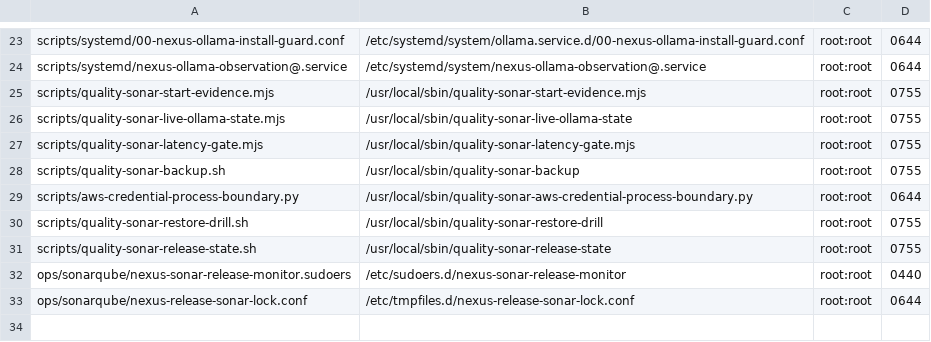
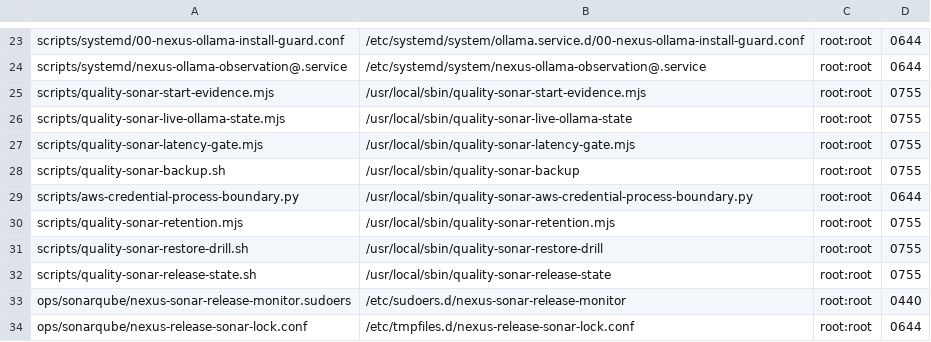
Before and after one commit to felipedrf74/cortex-telegram-hub-bot, a TSV file: ops/sonarqube/install-layout.tsv, drawn as a sheet; only a part is shown, gaps mark what is left out; the diff names each change by its address in the sheet, - before the commit and + after, or states it on an @@ line.

Commit message:
fix(release): close DR and Sonar operational gates

```diff
--- a/ops/sonarqube/install-layout.tsv
+++ b/ops/sonarqube/install-layout.tsv
+row 30: scripts/quality-sonar-retention.mjs | /usr/local/sbin/quality-sonar-retention.mjs | root:root | 0755
```
Also changed, not shown: 27 other files.
